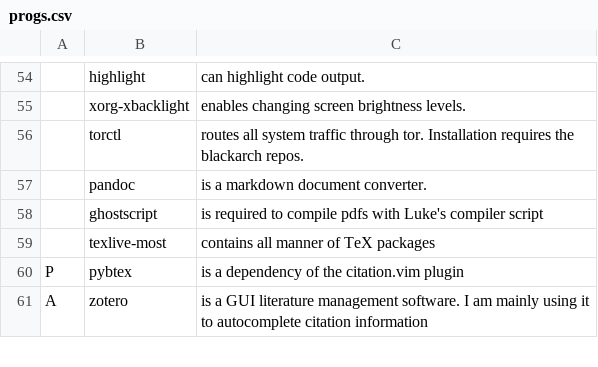
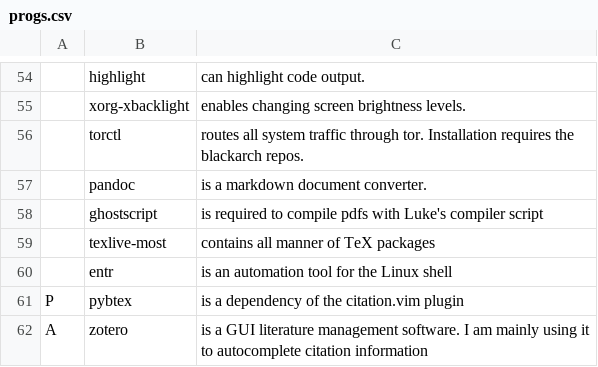
Before and after one commit to kjk11/LARBS, a CSV file: progs.csv, drawn as a sheet; only a part is shown, gaps mark what is left out; the diff names each change by its address in the sheet, - before the commit and + after, or states it on an @@ line.

Commit message:
Added entr

```diff
--- a/progs.csv
+++ b/progs.csv
+row 60:  | entr | is an automation tool for the Linux shell
```
